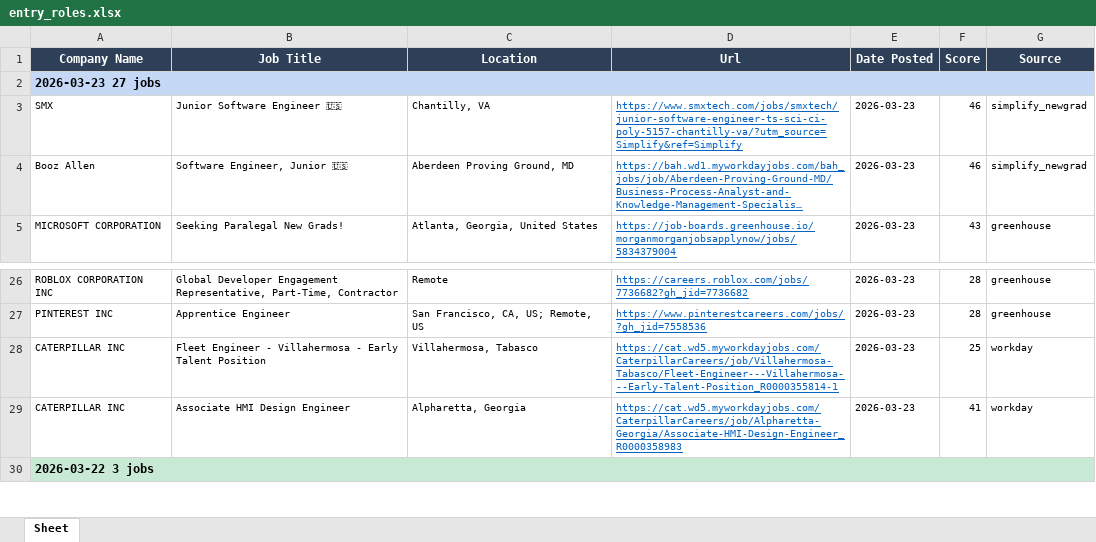
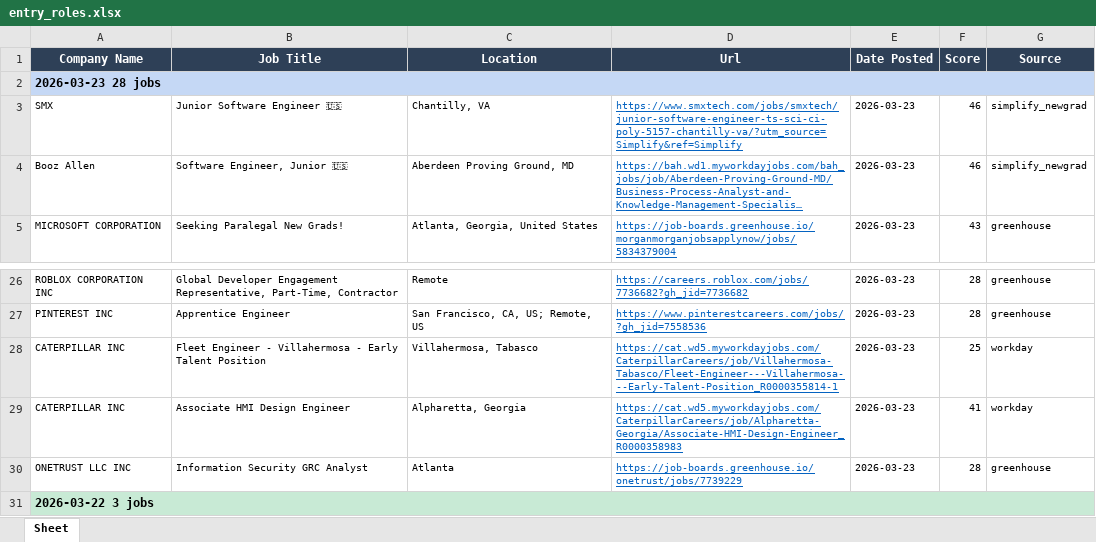
Before and after one commit to egnyani/srx-ent-role-xf, an Excel workbook: output/entry_roles.xlsx, sheet Sheet, drawn as a sheet; only a part is shown, gaps mark what is left out; long unchanged cells end in …; values as stored, in another font and other column widths than the file's, no borders; the diff names each change by its address in the sheet, - before the commit and + after, or states it on an @@ line.

```diff
--- a/output/entry_roles.xlsx (sheet Sheet)
+++ b/output/entry_roles.xlsx (sheet Sheet)
-A2 (Company Name): 2026-03-23 27 jobs
+A2 (Company Name): 2026-03-23 28 jobs
+row 30: ONETRUST LLC INC | Information Security GRC Analyst | Atlanta | https://job-boards.greenhouse.io/onetrust/jobs/7739229 | 2026-03-23 | 28 | greenhouse
```
Also changed, not shown: 2 other files.
